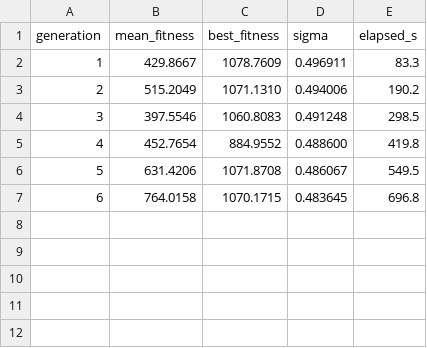
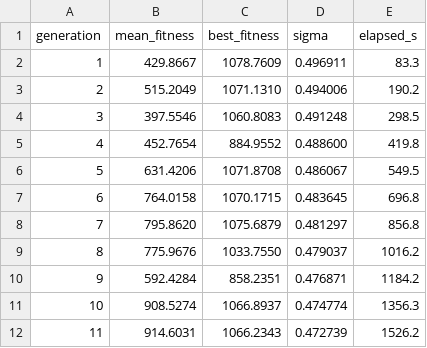
Before and after one commit to sofiabennani/Highway_env_RL, a CSV file: results/exp_01/log.csv, drawn as a sheet; the diff names each change by its address in the sheet, - before the commit and + after, or states it on an @@ line.

```diff
--- a/results/exp_01/log.csv
+++ b/results/exp_01/log.csv
+row 8: 7 | 795.8620 | 1075.6879 | 0.481297 | 856.8
+row 9: 8 | 775.9676 | 1033.7550 | 0.479037 | 1016.2
+row 10: 9 | 592.4284 | 858.2351 | 0.476871 | 1184.2
+row 11: 10 | 908.5274 | 1066.8937 | 0.474774 | 1356.3
+row 12: 11 | 914.6031 | 1066.2343 | 0.472739 | 1526.2
```
Also changed, not shown: 8 other files.
